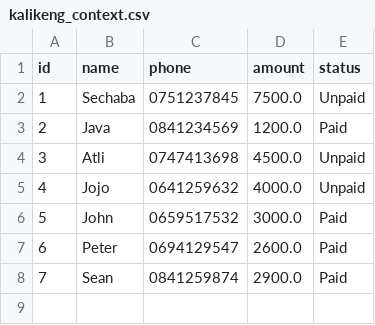
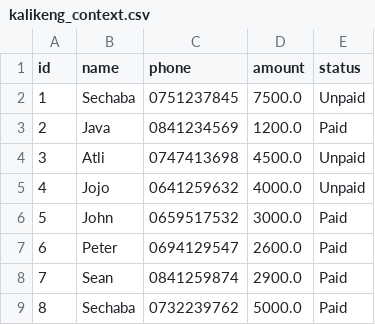
Before and after one commit to Schabzin/python-learning-journey, a CSV file: kalikeng_context.csv, drawn as a sheet.

```diff
--- a/kalikeng_context.csv
+++ b/kalikeng_context.csv
@@ -8 +8,2 @@ id,name,phone,amount,status
 7,Sean,0841259874,2900.0,Paid
+8,Sechaba,0732239762,5000.0,Paid
```
Also changed, not shown: kalikeng_business_report.csv, kalikeng_log_report.csv, 21 other files.
